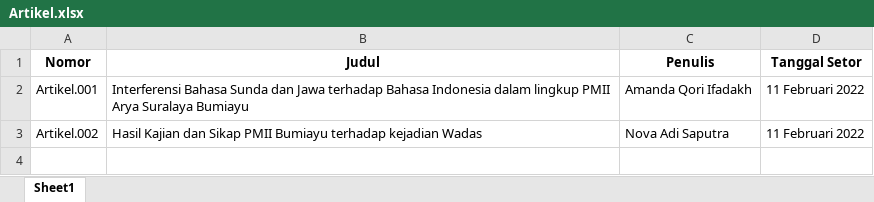
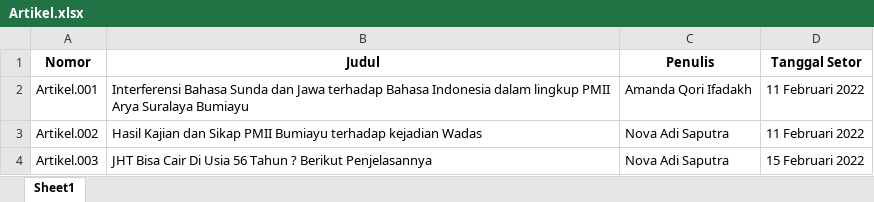
Before and after one commit to pmiibumiayu/2022, an Excel workbook: Artikel/Artikel.xlsx, sheet Sheet1, drawn as a sheet; values as stored, in another font and other column widths than the file's, no borders; the diff names each change by its address in the sheet, - before the commit and + after, or states it on an @@ line.

```diff
--- a/Artikel/Artikel.xlsx (sheet Sheet1)
+++ b/Artikel/Artikel.xlsx (sheet Sheet1)
+row 4: Artikel.003 | JHT Bisa Cair Di Usia 56 Tahun ? Berikut Penjelasannya | Nova Adi Saputra | 15 Februari 2022
```
Also changed, not shown: 4 other files.
